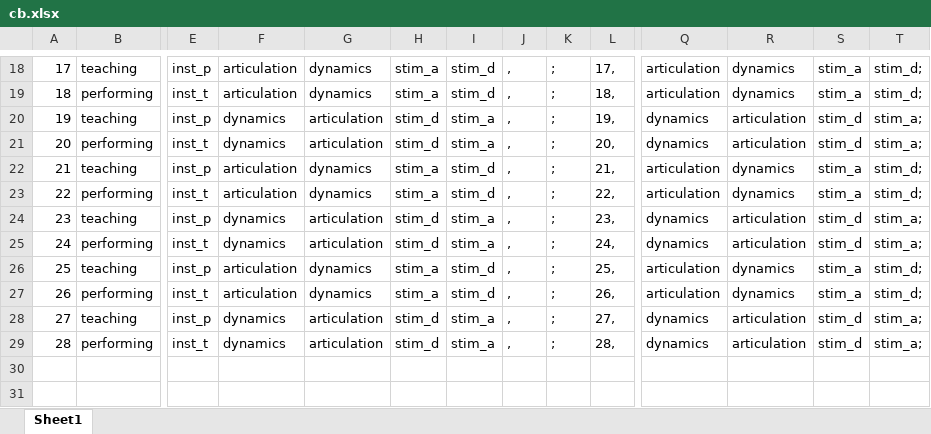
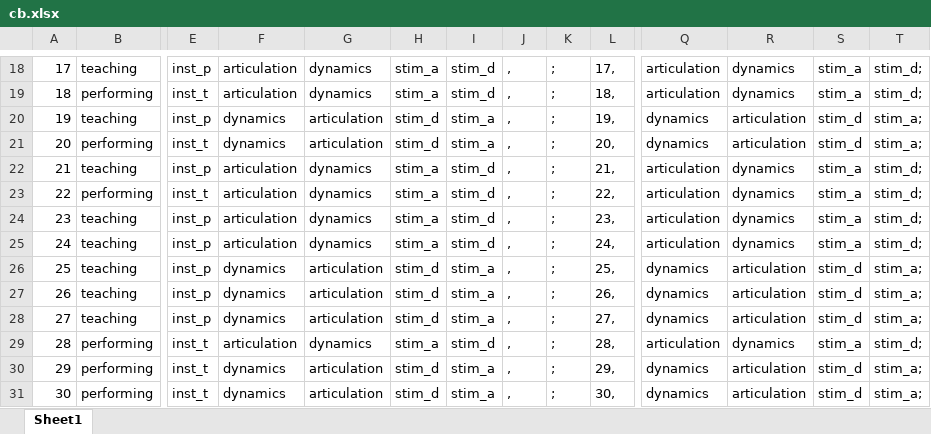
Before and after one commit to atsukotominaga/music-teaching, an Excel workbook: script/Max/cond/cb.xlsx, sheet Sheet1, drawn as a sheet; only a part is shown, gaps mark what is left out; values as stored, in another font and other column widths than the file's, no borders; removed rows and columns are numbered as before the commit, all else as after; rows hold the shown columns only; the diff names each change by its address in the sheet, - before the commit and + after, or states it on an @@ line.

Commit message:
Update cond files

```diff
--- a/script/Max/cond/cb.xlsx (sheet Sheet1)
+++ b/script/Max/cond/cb.xlsx (sheet Sheet1)
-F24: dynamics
+F24: articulation
-G24: articulation
+G24: dynamics
-H24: stim_d
+H24: stim_a
-I24: stim_a
+I24: stim_d
-Q24: dynamics
+Q24: articulation
-R24: articulation
+R24: dynamics
-S24: stim_d
+S24: stim_a
-T24: stim_a;
+T24: stim_d;
-row 25: 24 | performing | inst_t | dynamics | articulation | stim_d | stim_a | , | ; | 24, | dynamics | articulation | stim_d | stim_a;
@@ column A renumbered between rows 25 and 30 @@
-L25: 25,
+L25: 24,
-row 27: 26 | performing | inst_t | articulation | dynamics | stim_a | stim_d | , | ; | 26, | articulation | dynamics | stim_a | stim_d;
+row 26: 25 | teaching | inst_p | dynamics | articulation | stim_d | stim_a | , | ; | 25, | dynamics | articulation | stim_d | stim_a;
+row 27: 26 | teaching | inst_p | dynamics | articulation | stim_d | stim_a | , | ; | 26, | dynamics | articulation | stim_d | stim_a;
+row 29: 28 | performing | inst_t | articulation | dynamics | stim_a | stim_d | , | ; | 28, | articulation | dynamics | stim_a | stim_d;
-L30: 28,
+L30: 29,
+row 31: 30 | performing | inst_t | dynamics | articulation | stim_d | stim_a | , | ; | 30, | dynamics | articulation | stim_d | stim_a;
```
Also changed, not shown: formulas that keep their value, 1 other file.
